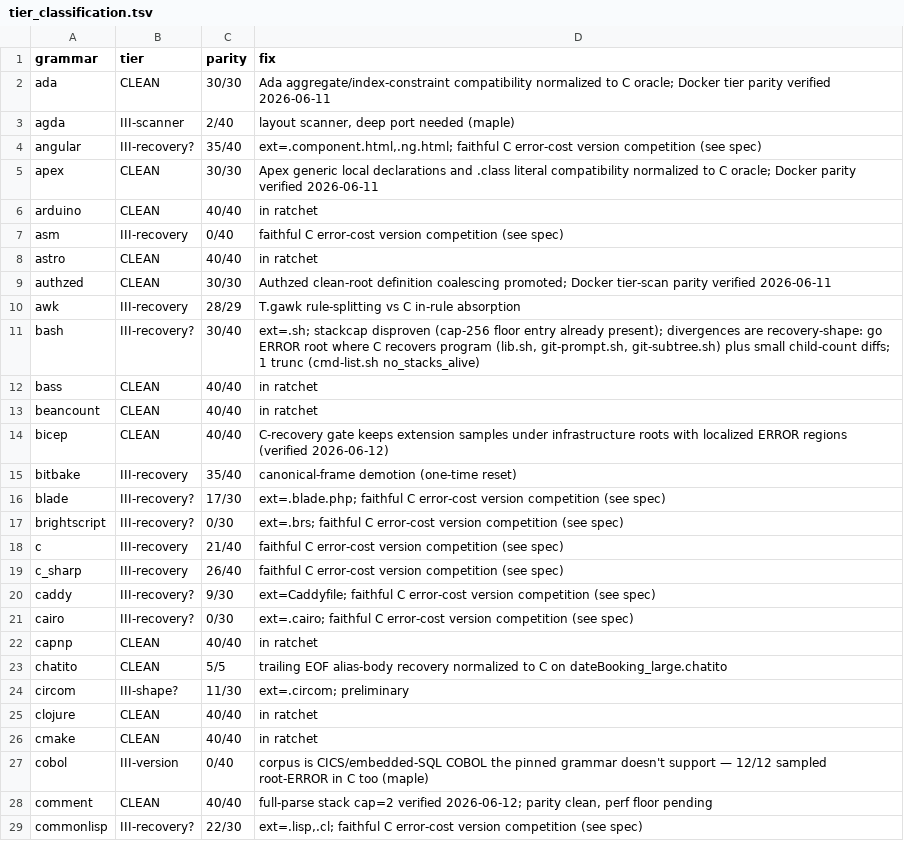
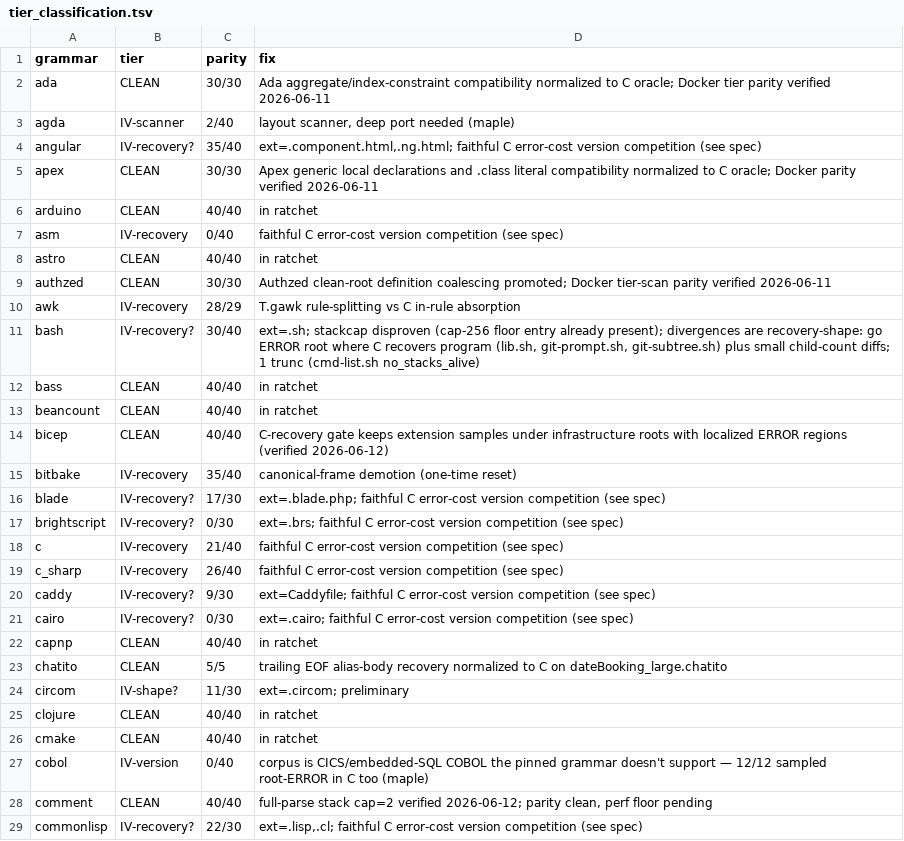
Before and after one commit to andypeng2015/gotreesitter, a TSV file: cgo_harness/tier_scan/tier_classification.tsv, drawn as a sheet; only a part is shown; the diff covers the shown part only.

Commit message:
refactor(tiering): enforce parity gate, demote non-clean III to IV
- Redefine tier IV as explicitly "not parity-clean" instead of "unassessed"
- Move all assessed non-clean grammars to Tier IV so performance tiers (I–III) only rank correct parsers
- Simplify tier classification logic and floor comparison by dropping mixed-state complexity
- Update floor JSON, classification TSV, and reports to match parity-gated distribution
- Refresh taxonomy documentation to formalize parity-as-hard-gate principle

```diff
--- a/cgo_harness/tier_scan/tier_classification.tsv
+++ b/cgo_harness/tier_scan/tier_classification.tsv
@@ -2,11 +2,11 @@ grammar	tier	parity	fix
 ada	CLEAN	30/30	Ada aggregate/index-constraint compatibility normalized to C oracle; Docker tier parity verified 2026-06-11
-agda	III-scanner	2/40	layout scanner, deep port needed (maple)
-angular	III-recovery?	35/40	ext=.component.html,.ng.html; faithful C error-cost version competition (see spec)
+agda	IV-scanner	2/40	layout scanner, deep port needed (maple)
+angular	IV-recovery?	35/40	ext=.component.html,.ng.html; faithful C error-cost version competition (see spec)
 apex	CLEAN	30/30	Apex generic local declarations and .class literal compatibility normalized to C oracle; Docker parity verified 2026-06-11
 arduino	CLEAN	40/40	in ratchet
-asm	III-recovery	0/40	faithful C error-cost version competition (see spec)
+asm	IV-recovery	0/40	faithful C error-cost version competition (see spec)
 astro	CLEAN	40/40	in ratchet
 authzed	CLEAN	30/30	Authzed clean-root definition coalescing promoted; Docker tier-scan parity verified 2026-06-11
-awk	III-recovery	28/29	T.gawk rule-splitting vs C in-rule absorption
-bash	III-recovery?	30/40	ext=.sh; stackcap disproven (cap-256 floor entry already present); divergences are recovery-shape: go ERROR root where C recovers program (lib.sh, git-prompt.sh, git-subtree.sh) plus small child-count diffs; 1 trunc (cmd-list.sh no_stacks_alive)
+awk	IV-recovery	28/29	T.gawk rule-splitting vs C in-rule absorption
+bash	IV-recovery?	30/40	ext=.sh; stackcap disproven (cap-256 floor entry already present); divergences are recovery-shape: go ERROR root where C recovers program (lib.sh, git-prompt.sh, git-subtree.sh) plus small child-count diffs; 1 trunc (cmd-list.sh no_stacks_alive)
 bass	CLEAN	40/40	in ratchet
@@ -14,16 +14,16 @@ beancount	CLEAN	40/40	in ratchet
 bicep	CLEAN	40/40	C-recovery gate keeps extension samples under infrastructure roots with localized ERROR regions (verified 2026-06-12)
-bitbake	III-recovery	35/40	canonical-frame demotion (one-time reset)
-blade	III-recovery?	17/30	ext=.blade.php; faithful C error-cost version competition (see spec)
-brightscript	III-recovery?	0/30	ext=.brs; faithful C error-cost version competition (see spec)
-c	III-recovery	21/40	faithful C error-cost version competition (see spec)
-c_sharp	III-recovery	26/40	faithful C error-cost version competition (see spec)
-caddy	III-recovery?	9/30	ext=Caddyfile; faithful C error-cost version competition (see spec)
-cairo	III-recovery?	0/30	ext=.cairo; faithful C error-cost version competition (see spec)
+bitbake	IV-recovery	35/40	canonical-frame demotion (one-time reset)
+blade	IV-recovery?	17/30	ext=.blade.php; faithful C error-cost version competition (see spec)
+brightscript	IV-recovery?	0/30	ext=.brs; faithful C error-cost version competition (see spec)
+c	IV-recovery	21/40	faithful C error-cost version competition (see spec)
+c_sharp	IV-recovery	26/40	faithful C error-cost version competition (see spec)
+caddy	IV-recovery?	9/30	ext=Caddyfile; faithful C error-cost version competition (see spec)
+cairo	IV-recovery?	0/30	ext=.cairo; faithful C error-cost version competition (see spec)
 capnp	CLEAN	40/40	in ratchet
 chatito	CLEAN	5/5	trailing EOF alias-body recovery normalized to C on dateBooking_large.chatito
-circom	III-shape?	11/30	ext=.circom; preliminary
+circom	IV-shape?	11/30	ext=.circom; preliminary
 clojure	CLEAN	40/40	in ratchet
 cmake	CLEAN	40/40	in ratchet
-cobol	III-version	0/40	corpus is CICS/embedded-SQL COBOL the pinned grammar doesn't support — 12/12 sampled root-ERROR in C too (maple)
+cobol	IV-version	0/40	corpus is CICS/embedded-SQL COBOL the pinned grammar doesn't support — 12/12 sampled root-ERROR in C too (maple)
 comment	CLEAN	40/40	full-parse stack cap=2 verified 2026-06-12; parity clean, perf floor pending
-commonlisp	III-recovery?	22/30	ext=.lisp,.cl; faithful C error-cost version competition (see spec)
+commonlisp	IV-recovery?	22/30	ext=.lisp,.cl; faithful C error-cost version competition (see spec)
```
Also changed, not shown: 84 edited cells elsewhere in this file, 7 other files.
